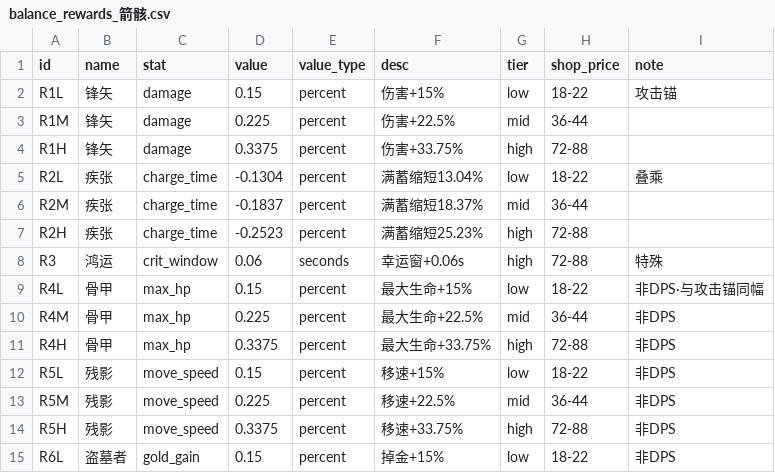
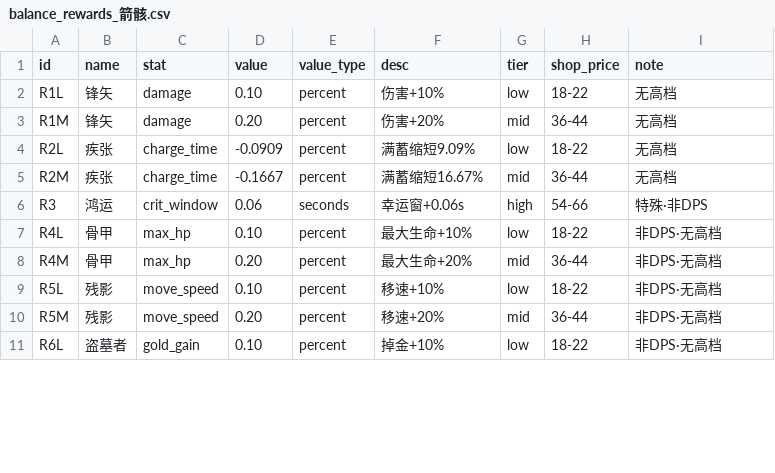
Before and after one commit to simple032/RogueShooter, a CSV file: Assets/StreamingAssets/BalanceCrit2/balance_rewards_箭骸.csv, drawn as a sheet; only a part is shown; the diff covers the shown part only.

```diff
--- a/Assets/StreamingAssets/BalanceCrit2/balance_rewards_箭骸.csv
+++ b/Assets/StreamingAssets/BalanceCrit2/balance_rewards_箭骸.csv
@@ -1,15 +1,11 @@
 id,name,stat,value,value_type,desc,tier,shop_price,note
-R1L,锋矢,damage,0.15,percent,伤害+15%,low,18-22,攻击锚
-R1M,锋矢,damage,0.225,percent,伤害+22.5%,mid,36-44,
-R1H,锋矢,damage,0.3375,percent,伤害+33.75%,high,72-88,
-R2L,疾张,charge_time,-0.1304,percent,满蓄缩短13.04%,low,18-22,叠乘
-R2M,疾张,charge_time,-0.1837,percent,满蓄缩短18.37%,mid,36-44,
-R2H,疾张,charge_time,-0.2523,percent,满蓄缩短25.23%,high,72-88,
-R3,鸿运,crit_window,0.06,seconds,幸运窗+0.06s,high,72-88,特殊
-R4L,骨甲,max_hp,0.15,percent,最大生命+15%,low,18-22,非DPS·与攻击锚同幅
-R4M,骨甲,max_hp,0.225,percent,最大生命+22.5%,mid,36-44,非DPS
-R4H,骨甲,max_hp,0.3375,percent,最大生命+33.75%,high,72-88,非DPS
-R5L,残影,move_speed,0.15,percent,移速+15%,low,18-22,非DPS
-R5M,残影,move_speed,0.225,percent,移速+22.5%,mid,36-44,非DPS
-R5H,残影,move_speed,0.3375,percent,移速+33.75%,high,72-88,非DPS
-R6L,盗墓者,gold_gain,0.15,percent,掉金+15%,low,18-22,非DPS
+R1L,锋矢,damage,0.10,percent,伤害+10%,low,18-22,无高档
+R1M,锋矢,damage,0.20,percent,伤害+20%,mid,36-44,无高档
+R2L,疾张,charge_time,-0.0909,percent,满蓄缩短9.09%,low,18-22,无高档
+R2M,疾张,charge_time,-0.1667,percent,满蓄缩短16.67%,mid,36-44,无高档
+R3,鸿运,crit_window,0.06,seconds,幸运窗+0.06s,high,54-66,特殊·非DPS
+R4L,骨甲,max_hp,0.10,percent,最大生命+10%,low,18-22,非DPS·无高档
+R4M,骨甲,max_hp,0.20,percent,最大生命+20%,mid,36-44,非DPS·无高档
+R5L,残影,move_speed,0.10,percent,移速+10%,low,18-22,非DPS·无高档
+R5M,残影,move_speed,0.20,percent,移速+20%,mid,36-44,非DPS·无高档
+R6L,盗墓者,gold_gain,0.10,percent,掉金+10%,low,18-22,非DPS·无高档
```
Also changed, not shown: 2 removed rows and 17 edited cells elsewhere in this file, 9 other files.
